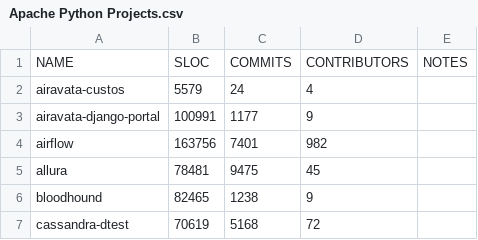
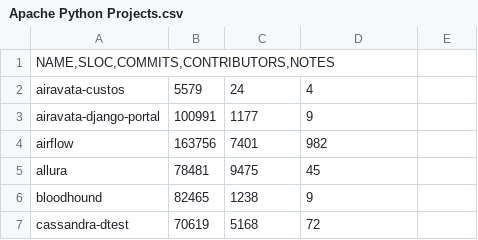
Before and after one commit to jieshanshan/TechDebt2020_Self-Fixed, a CSV file: Apache Python Projects.csv, drawn as a sheet; only a part is shown; removed rows and columns are numbered as before the commit, all else as after; the diff names each change by its address in the sheet, - before the commit and + after, or states it on an @@ line.

Commit message:
Update Apache Python Projects.csv

```diff
--- a/Apache Python Projects.csv
+++ b/Apache Python Projects.csv
-row 1: NAME | SLOC | COMMITS | CONTRIBUTORS | NOTES
+row 1: NAME,SLOC,COMMITS,CONTRIBUTORS,NOTES
```
